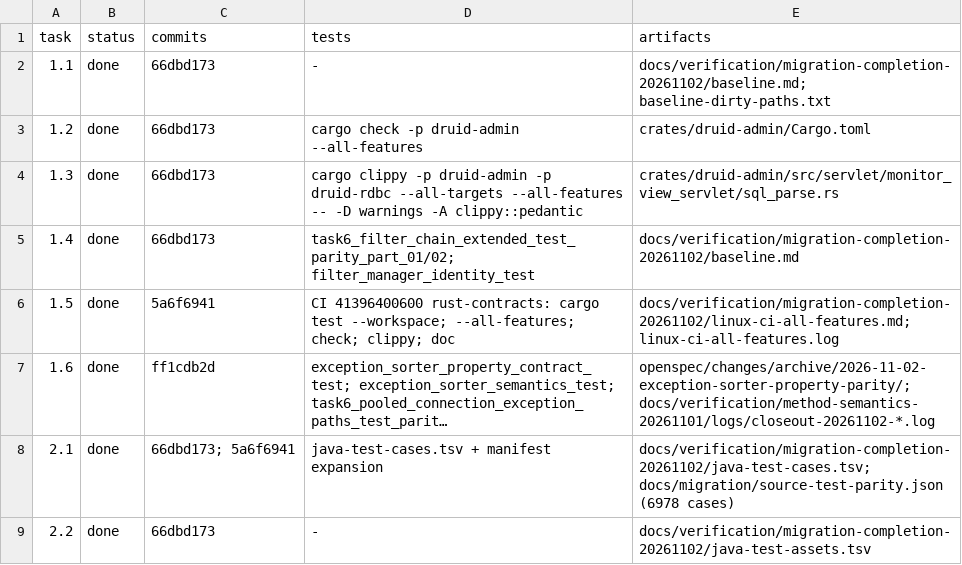
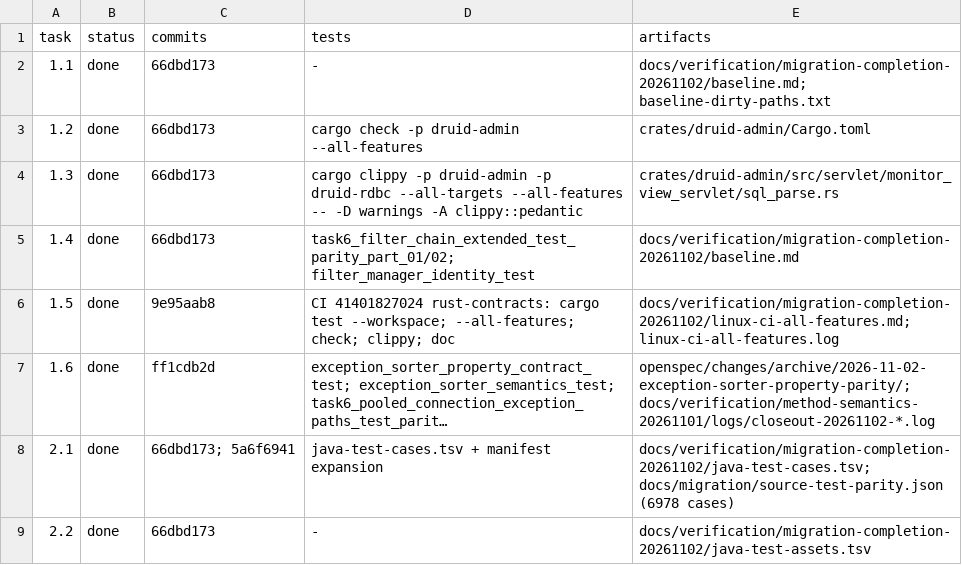
Before and after one commit to easy-4-rust/druid-rust, a TSV file: docs/verification/migration-completion-20261102/task-evidence.tsv, drawn as a sheet; only a part is shown; long unchanged cells end in …; the diff names each change by its address in the sheet, - before the commit and + after, or states it on an @@ line.

Commit message:
docs(parity): attach latest Linux all-features run and baseline
Use run 41401827024/job 125135113506 (commit 9e95aab8) for 1.5: 4435 passed/0 failed/12 ignored default and 4619 passed/0 failed/16 ignored all features. Record the current Rust baseline in the parity manifest.

```diff
--- a/docs/verification/migration-completion-20261102/task-evidence.tsv
+++ b/docs/verification/migration-completion-20261102/task-evidence.tsv
-C6 (commits): 5a6f6941
+C6 (commits): 9e95aab8
-D6 (tests): CI 41396400600 rust-contracts: cargo…
+D6 (tests): CI 41401827024 rust-contracts: cargo…
```
Also changed, not shown: 6 other files.
